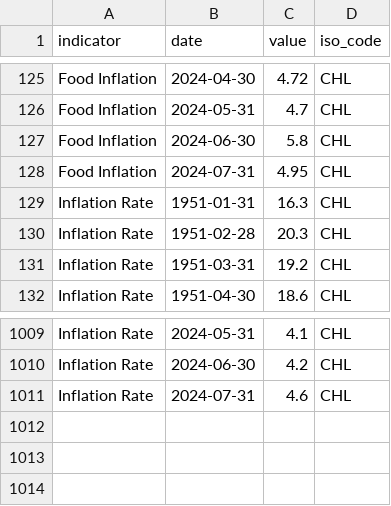
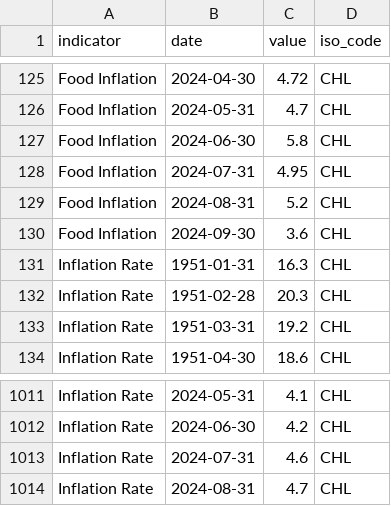
Before and after one commit to ONEcampaign/interest_rates, a CSV file: raw_data/wfp_raw/CHL_inflation.csv, drawn as a sheet; only a part is shown, gaps mark what is left out; the diff names each change by its address in the sheet, - before the commit and + after, or states it on an @@ line.

```diff
--- a/raw_data/wfp_raw/CHL_inflation.csv
+++ b/raw_data/wfp_raw/CHL_inflation.csv
+row 129: Food Inflation | 2024-08-31 | 5.2 | CHL
+row 130: Food Inflation | 2024-09-30 | 3.6 | CHL
+row 1014: Inflation Rate | 2024-08-31 | 4.7 | CHL
```
Also changed, not shown: raw_data/wfp_raw/BTN_inflation.csv, raw_data/wfp_raw/ECU_inflation.csv, 37 other files.
